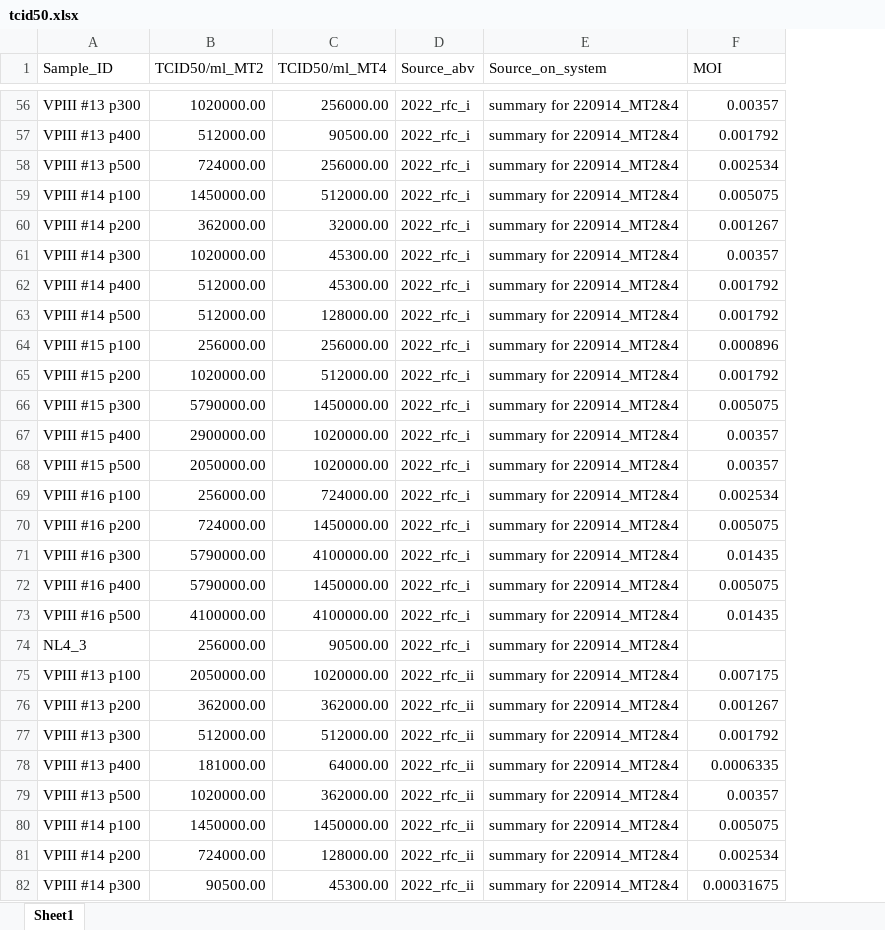
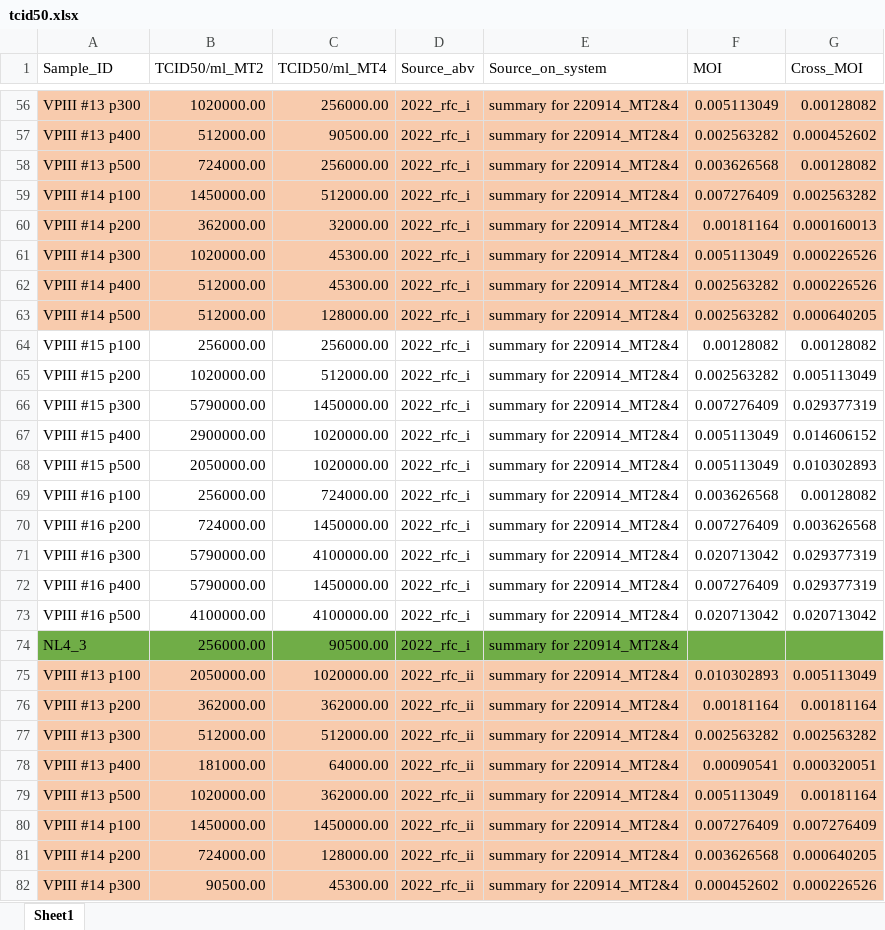
Before and after one commit to Al313/hiv1_genome_evolution, an Excel workbook: data/titration/tcid50.xlsx, sheet Sheet1, drawn as a sheet; only a part is shown, gaps mark what is left out; values as stored, in another font and other column widths than the file's, no borders; the diff covers the shown part only; the diff names each change by its address in the sheet, - before the commit and + after, or states it on an @@ line.

```diff
--- a/data/titration/tcid50.xlsx (sheet Sheet1)
+++ b/data/titration/tcid50.xlsx (sheet Sheet1)
+column G (Cross_MOI), rows 56-82: 0.00128082 | 0.000452602 | 0.00128082 | 0.002563282 | 0.000160013 | 0.000226526 | 0.000226526 | 0.000640205 | 0.00128082 | 0.005113049 | 0.029377319 | 0.014606152 | 0.010302893 | 0.00128082 | 0.003626568 | 0.029377319 | 0.029377319 | 0.020713042 |  | 0.005113049 | 0.00181164 | 0.002563282 | 0.000320051 | 0.00181164 | 0.007276409 | 0.000640205 | 0.000226526
-A56:F63 fill: none
+A56:F63 fill: #F8CBAD
-F56 (MOI): 0.00357
+F56 (MOI): 0.005113049
-F57 (MOI): 0.001792
+F57 (MOI): 0.002563282
-F58 (MOI): 0.002534
+F58 (MOI): 0.003626568
-F59 (MOI): 0.005075
+F59 (MOI): 0.007276409
-F60 (MOI): 0.001267
+F60 (MOI): 0.00181164
-F61 (MOI): 0.00357
+F61 (MOI): 0.005113049
-F62:F63 (MOI): 0.001792
+F62:F63 (MOI): 0.002563282
-F64 (MOI): 0.000896
+F64 (MOI): 0.00128082
-F65 (MOI): 0.001792
+F65 (MOI): 0.002563282
-F66 (MOI): 0.005075
+F66 (MOI): 0.007276409
-F67:F68 (MOI): 0.00357
+F67:F68 (MOI): 0.005113049
-F69 (MOI): 0.002534
+F69 (MOI): 0.003626568
-F70 (MOI): 0.005075
+F70 (MOI): 0.007276409
-F71 (MOI): 0.01435
+F71 (MOI): 0.020713042
-F72 (MOI): 0.005075
+F72 (MOI): 0.007276409
-F73 (MOI): 0.01435
+F73 (MOI): 0.020713042
-A74:F74 fill: none
+A74:F74 fill: #70AD47
-A75:F82 fill: none
+A75:F82 fill: #F8CBAD
-F75 (MOI): 0.007175
+F75 (MOI): 0.010302893
-F76 (MOI): 0.001267
+F76 (MOI): 0.00181164
-F77 (MOI): 0.001792
+F77 (MOI): 0.002563282
-F78 (MOI): 0.0006335
+F78 (MOI): 0.00090541
-F79 (MOI): 0.00357
+F79 (MOI): 0.005113049
-F80 (MOI): 0.005075
+F80 (MOI): 0.007276409
-F81 (MOI): 0.002534
+F81 (MOI): 0.003626568
-F82 (MOI): 0.00031675
+F82 (MOI): 0.000452602
```
Also changed, not shown: 66 edited cells and cell formats elsewhere in this sheet, 18 other files.
